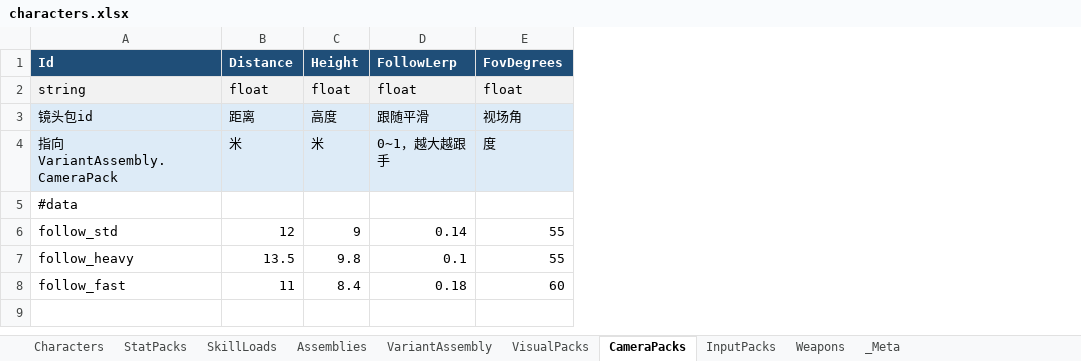
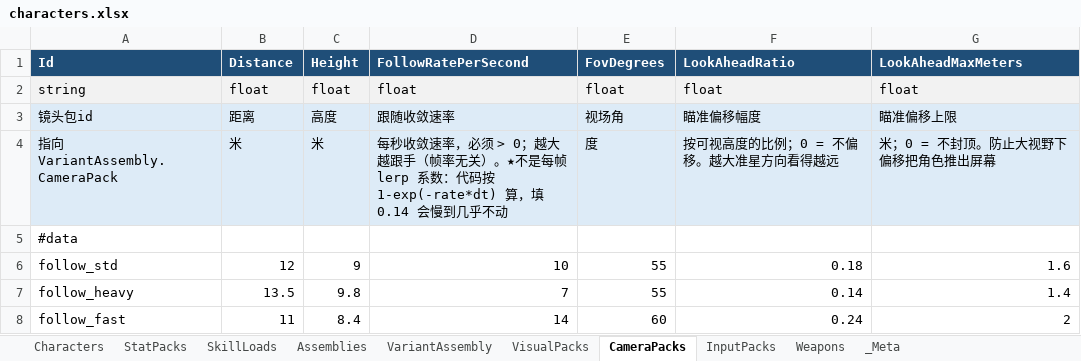
Before and after one commit to KryieNaruto/biu-biu-origin, an Excel workbook: data/excel/characters.xlsx, sheet CameraPacks, drawn as a sheet; values as stored, in another font and other column widths than the file's, no borders; removed rows and columns are numbered as before the commit, all else as after; the diff names each change by its address in the sheet, - before the commit and + after, or states it on an @@ line.

Commit message:
feat(camera): 相机跟随手感 - 临界阻尼弹簧 + 鼠标方向可调偏移
用户需求：
  ① 相机丝滑跟随人物，要有那种滑动感
  ② 基于鼠标（即射击方向）进行可调参的幅度偏移

修复两个「配置了但没接」的老问题：
  ① FollowLerp 存的是逐帧 lerp 系数（0.14），却被当成每秒速率喂给
     1-exp(-rate*dt) -> 收敛仅约 13%/s，相机几乎不动。
  ② LookAheadRatio/LookAheadMaxMeters 只活在 Resource 上，从未进入
     CameraPackSettings -> Excel 改这两格零效果。

做法：
  - 数学拆成零引擎依赖的 scripts/core/Camera/CameraFeel.cs
    （grep -c "using Godot" = 0，故 tests/ 那条"不引 GodotSharp 也能编
    scripts/core/**"的结构性守卫继续成立）；TopDownCameraRig 退化为薄壳。
  - 跟随改用二阶临界阻尼弹簧（zeta=1，解析解），位移单调、过冲恒为 0、
    任意 dt 稳定；瞄准偏移独立弹簧 + 连续死区 + 封顶。
  - CameraPacks 5 列 -> 7 列：FollowLerp 改名 FollowRatePerSecond
    （改名而非加列，让旧调用点编译期就断），新增 LookAheadRatio /
    LookAheadMaxMeters。

踩坑：速度必须取自解析式，禁止用 (x_next-x)/dt 反推——后者在起步段把
"位置被阻尼缩回的部分"当速度再喂回去（正反馈），实测 60 帧后发散到
2,355,357。

验证（两层）：
  - 纯函数测试 26 用例全绿 + 4 个变异全部被抓；
    「1 秒终点残差」原理上区分不了弹簧与固定 lerp，只有中段 0.15s
    才暴露 1.27m 差异，故帧率守卫交给三点检查。
  - 新增引擎内探针 --camera-probe，8 项全绿：人物移动 5m 后 focus 距
    新位置 0.0029m；瞄准 ±X 时偏移 +1.5903/-1.5903（不超 1.600m 上限）。
    同样做变异（跟出生点 -> 偏差恰好 5.0000m；常数偏置 -> 符号不变号）。
    关键教训：第一版探针让人物静止就断言，变异测试骗过了它。

dotnet build 0 错 0 警；架构守卫 0 error / 0 warning。

```diff
--- a/data/excel/characters.xlsx (sheet CameraPacks)
+++ b/data/excel/characters.xlsx (sheet CameraPacks)
-column D (FollowLerp), rows 2-8: float | 跟随平滑 | 0~1，越大越跟手 |  | 0.14 | 0.1 | 0.18
+column D (FollowRatePerSecond), rows 2-8: float | 跟随收敛速率 | 每秒收敛速率，必须 > 0；越大越跟手（帧率无关）。★不是每帧 lerp 系数：代码按 1-exp(-rate*dt) 算，填 0.14 会慢到几乎不动 |  | 10 | 7 | 14
+column F (LookAheadRatio), rows 2-8: float | 瞄准偏移幅度 | 按可视高度的比例；0 = 不偏移。越大准星方向看得越远 |  | 0.18 | 0.14 | 0.24
+column G (LookAheadMaxMeters), rows 2-8: float | 瞄准偏移上限 | 米；0 = 不封顶。防止大视野下偏移把角色推出屏幕 |  | 1.6 | 1.4 | 2
```
Also changed, not shown: sheet VisualPacks, sheet _Meta, 13 other files.
